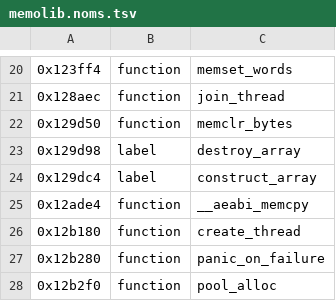
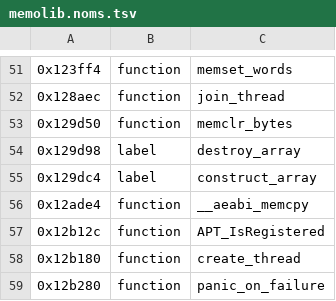
Before and after one commit to KiyoniX/Random_Projects_With_claude, a TSV file: decompil-3ds/fiches/memolib.noms.tsv, drawn as a sheet; only a part is shown, gaps mark what is left out; the shorter side is filled out with more unchanged rows; the diff covers the shown part only.

```diff
--- a/decompil-3ds/fiches/memolib.noms.tsv
+++ b/decompil-3ds/fiches/memolib.noms.tsv
@@ -25,2 +56,3 @@
 0x12ade4	function	__aeabi_memcpy
+0x12b12c	function	APT_IsRegistered
 0x12b180	function	create_thread
```
Also changed, not shown: 57 added rows elsewhere in this file, decompil-3ds/fiches/extrapad.noms.tsv, 2 other files.
